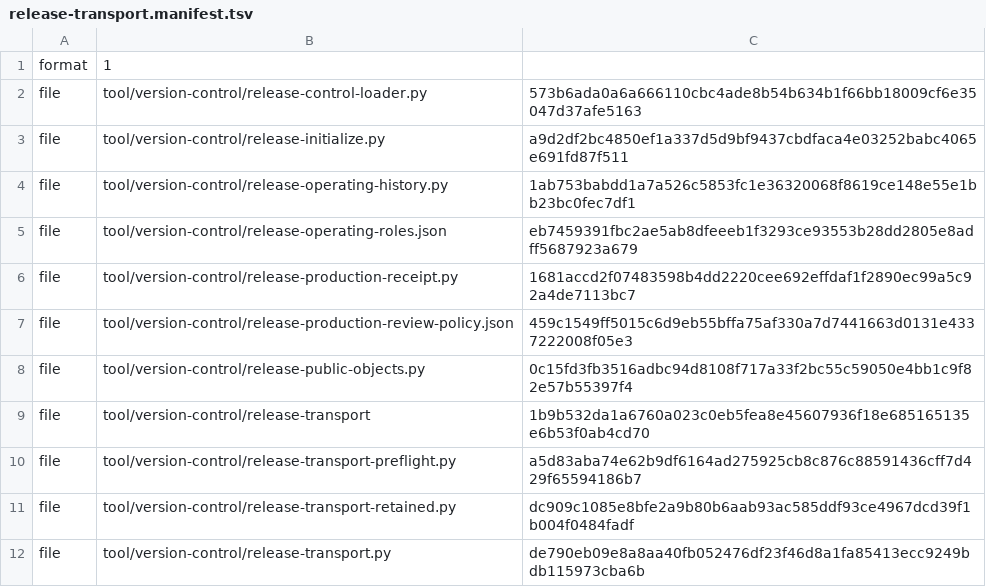
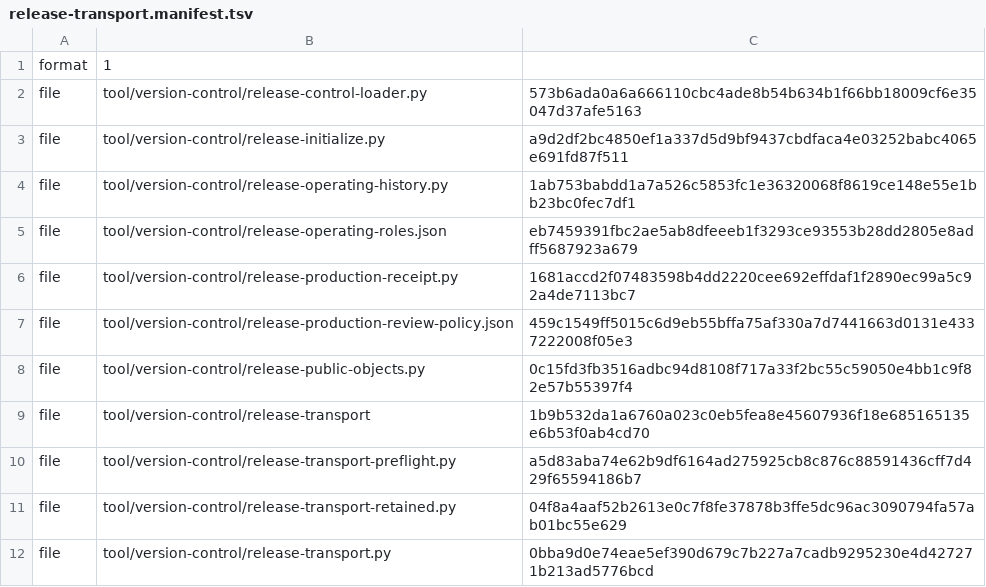
Before and after one commit to shk95/configs, a TSV file: tool/version-control/release-transport.manifest.tsv, drawn as a sheet.

Commit message:
fix(repository): fence restarted public object attempts
Admit current4 object effects only from a fresh original intent and preserve an attempted publication boundary across new transport instances. Require original qualified absence and terminal takeover before an explicit later-generation retry.

Refs #513

```diff
--- a/tool/version-control/release-transport.manifest.tsv
+++ b/tool/version-control/release-transport.manifest.tsv
@@ -10,3 +10,3 @@ file	tool/version-control/release-transport	1b9b532da1a6760a023c0eb5fea8e4560793
 file	tool/version-control/release-transport-preflight.py	a5d83aba74e62b9df6164ad275925cb8c876c88591436cff7d429f65594186b7
-file	tool/version-control/release-transport-retained.py	dc909c1085e8bfe2a9b80b6aab93ac585ddf93ce4967dcd39f1b004f0484fadf
-file	tool/version-control/release-transport.py	de790eb09e8a8aa40fb052476df23f46d8a1fa85413ecc9249bdb115973cba6b
+file	tool/version-control/release-transport-retained.py	04f8a4aaf52b2613e0c7f8fe37878b3ffe5dc96ac3090794fa57ab01bc55e629
+file	tool/version-control/release-transport.py	0bba9d0e74eae5ef390d679c7b227a7cadb9295230e4d427271b213ad5776bcd
```
Also changed, not shown: 5 other files.
